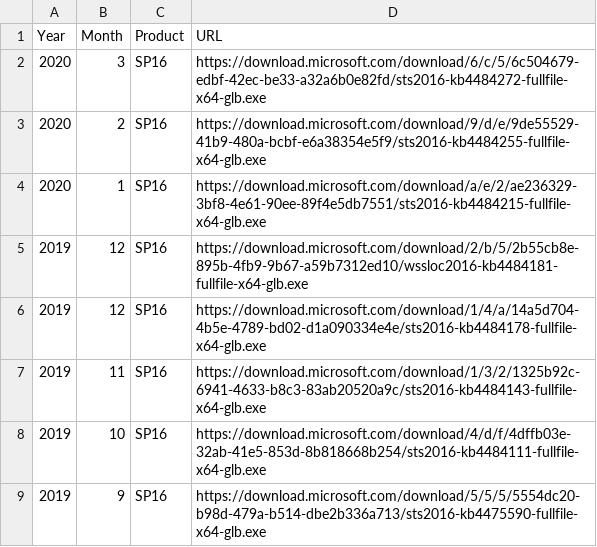
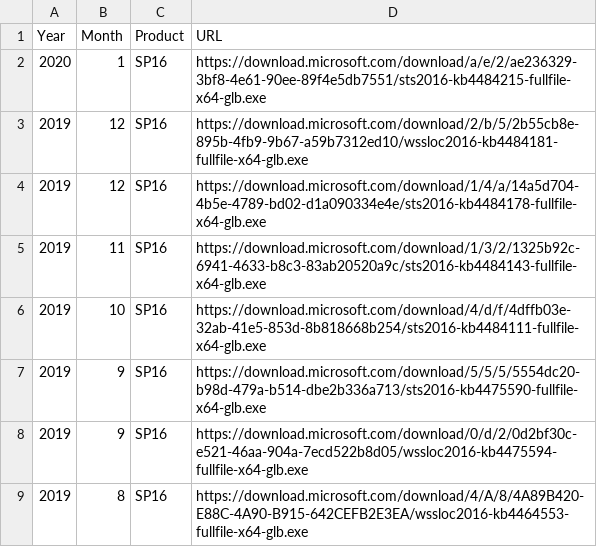
Before and after one commit to spjeff/sppatchify, a CSV file: SPPatchify-Download-CU.csv, drawn as a sheet; only a part is shown; the shorter side is filled out with more unchanged rows.

Commit message:
Latest

```diff
--- a/SPPatchify-Download-CU.csv
+++ b/SPPatchify-Download-CU.csv
@@ -1,4 +1,2 @@
 Year,Month,Product,URL
-2020,3,SP16,https://download.microsoft.com/download/6/c/5/6c504679-edbf-42ec-be33-a32a6b0e82fd/sts2016-kb4484272-fullfile-x64-glb.exe
-2020,2,SP16,https://download.microsoft.com/download/9/d/e/9de55529-41b9-480a-bcbf-e6a38354e5f9/sts2016-kb4484255-fullfile-x64-glb.exe
 2020,1,SP16,https://download.microsoft.com/download/a/e/2/ae236329-3bf8-4e61-90ee-89f4e5db7551/sts2016-kb4484215-fullfile-x64-glb.exe
```
